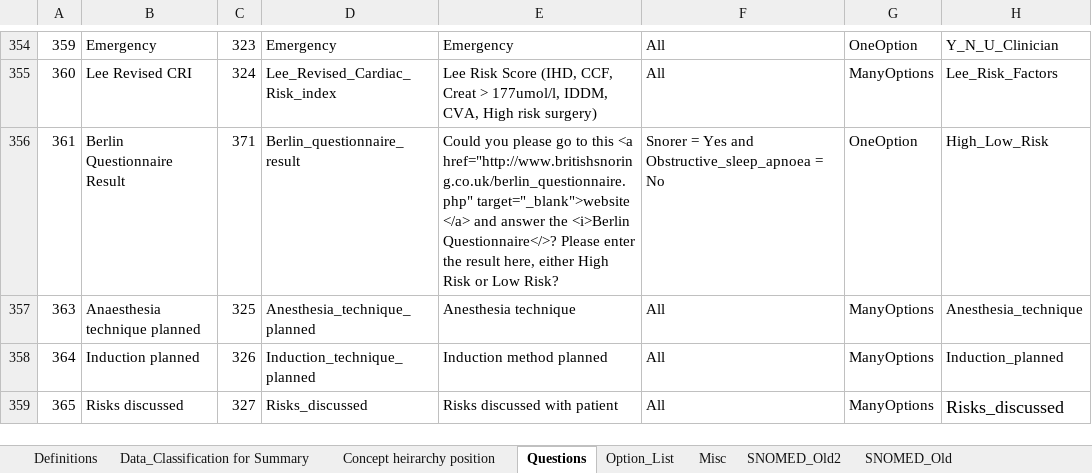
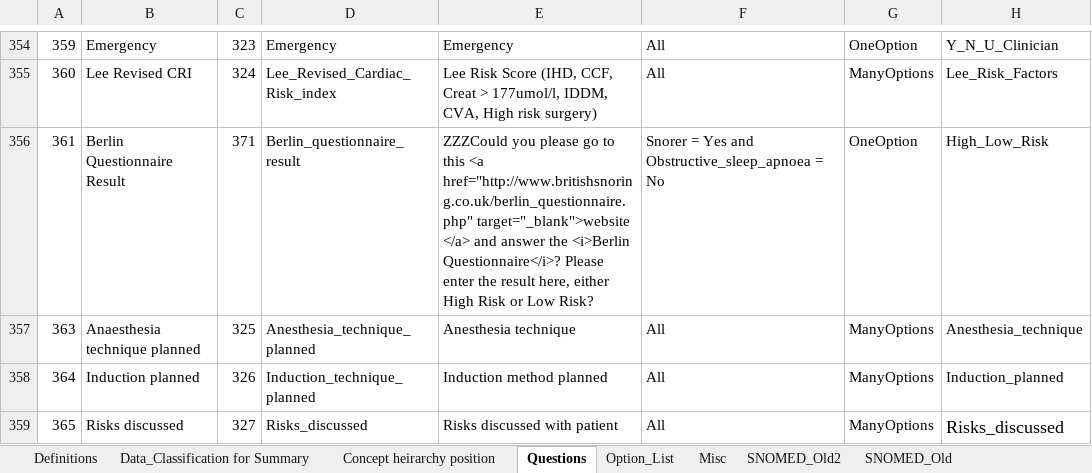
Before and after one commit to dbelavy/periop_open, an Excel workbook: spreadsheet/Question_properties.xlsx, sheet Questions, drawn as a sheet; only a part is shown, gaps mark what is left out; values as stored, in another font and other column widths than the file's, no borders; charts and pictures not drawn; ↵ is a line break in a cell; the diff names each change by its address in the sheet, - before the commit and + after, or states it on an @@ line.

Commit message:
issue #96 question i tag fixed

```diff
--- a/spreadsheet/Question_properties.xlsx (sheet Questions)
+++ b/spreadsheet/Question_properties.xlsx (sheet Questions)
-E356: Could you please go to this <a href="http://www.britishsnoring.co.uk/berlin_questionnaire.php" target="_blank">website ↵ </a> and answer the <i>Berlin Questionnaire</>? Please enter…
+E356: ZZZCould you please go to this <a href="http://www.britishsnoring.co.uk/berlin_questionnaire.php" target="_blank">website ↵ </a> and answer the <i>Berlin Questionnaire</i>? Please enter…
```
Also changed, not shown: charts or pictures.
